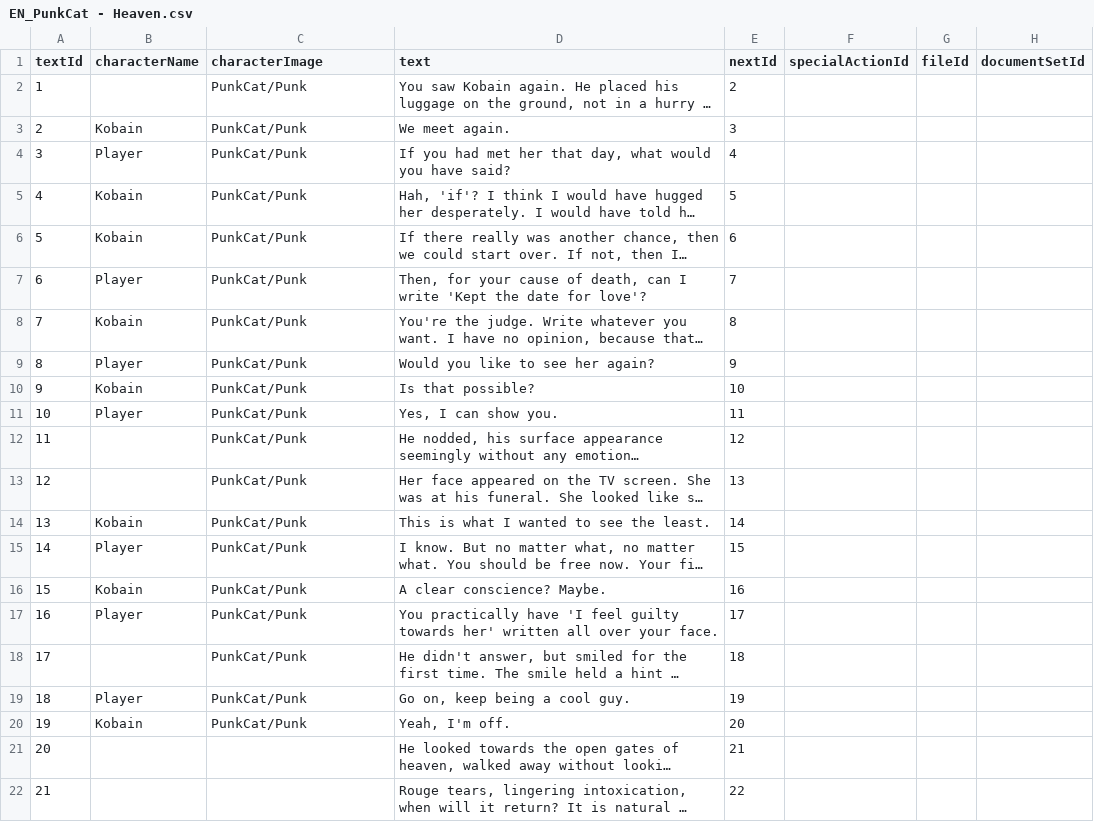
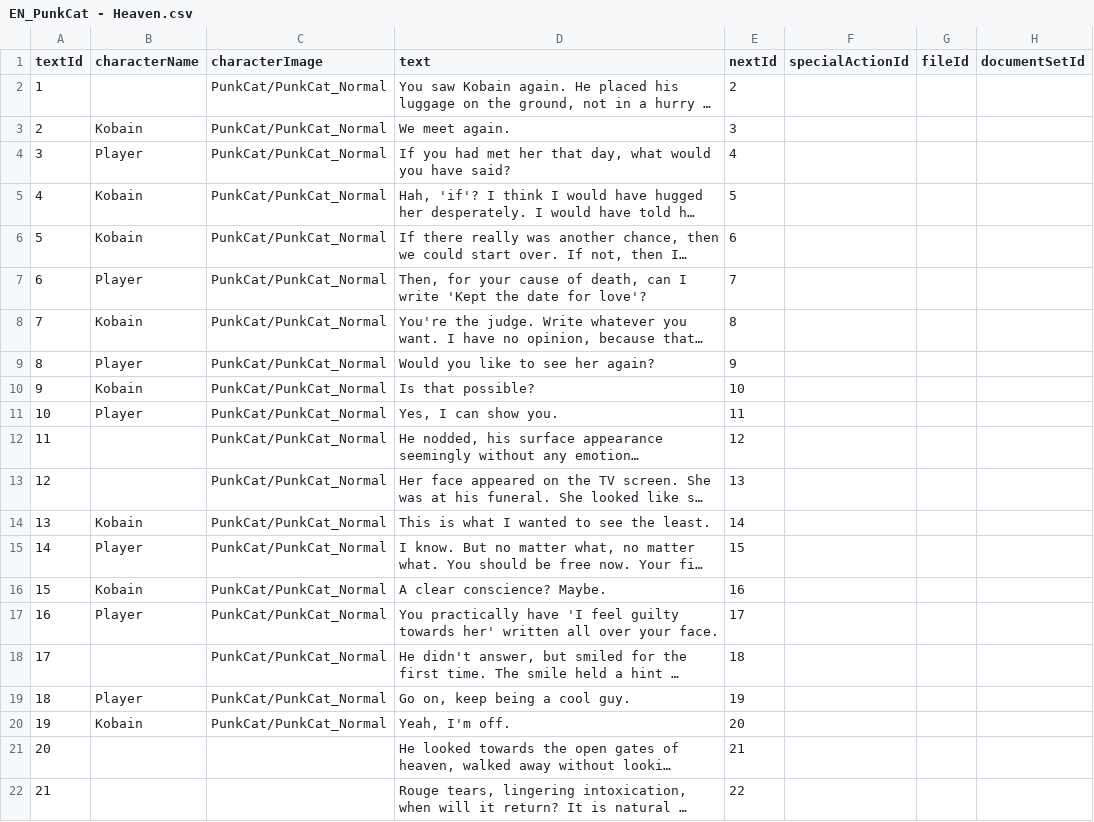
Before and after one commit to Shaxipoo/Hell-Cat, a CSV file: Hell-Cat/Assets/Configs/CatChapters/Punk Cat/English/EN_PunkCat - Heaven.csv, drawn as a sheet; only a part is shown; long unchanged cells end in …; the diff names each change by its address in the sheet, - before the commit and + after, or states it on an @@ line.

```diff
--- a/Hell-Cat/Assets/Configs/CatChapters/Punk Cat/English/EN_PunkCat - Heaven.csv
+++ b/Hell-Cat/Assets/Configs/CatChapters/Punk Cat/English/EN_PunkCat - Heaven.csv
-C2:C20 (characterImage): PunkCat/Punk
+C2:C20 (characterImage): PunkCat/PunkCat_Normal
```
Also changed, not shown: Hell-Cat/Assets/Configs/CatChapters/Punk Cat/English/EN_PunkCat - Tea.csv, 6 other files.
